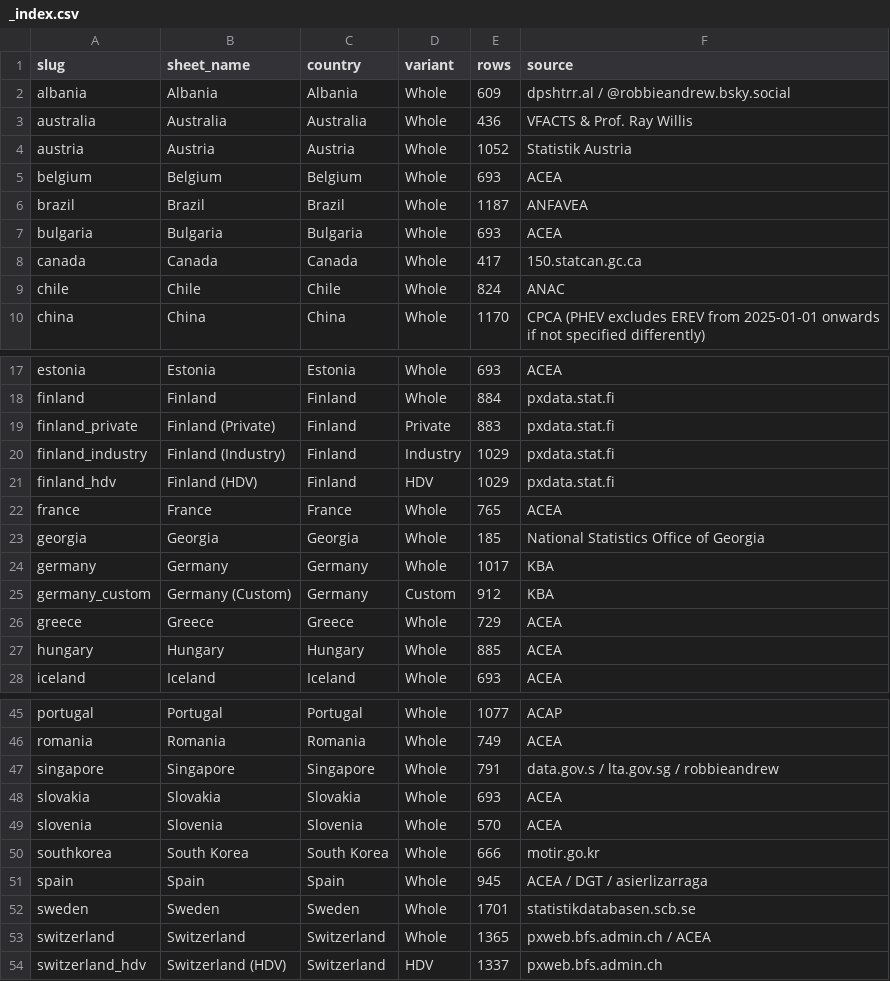
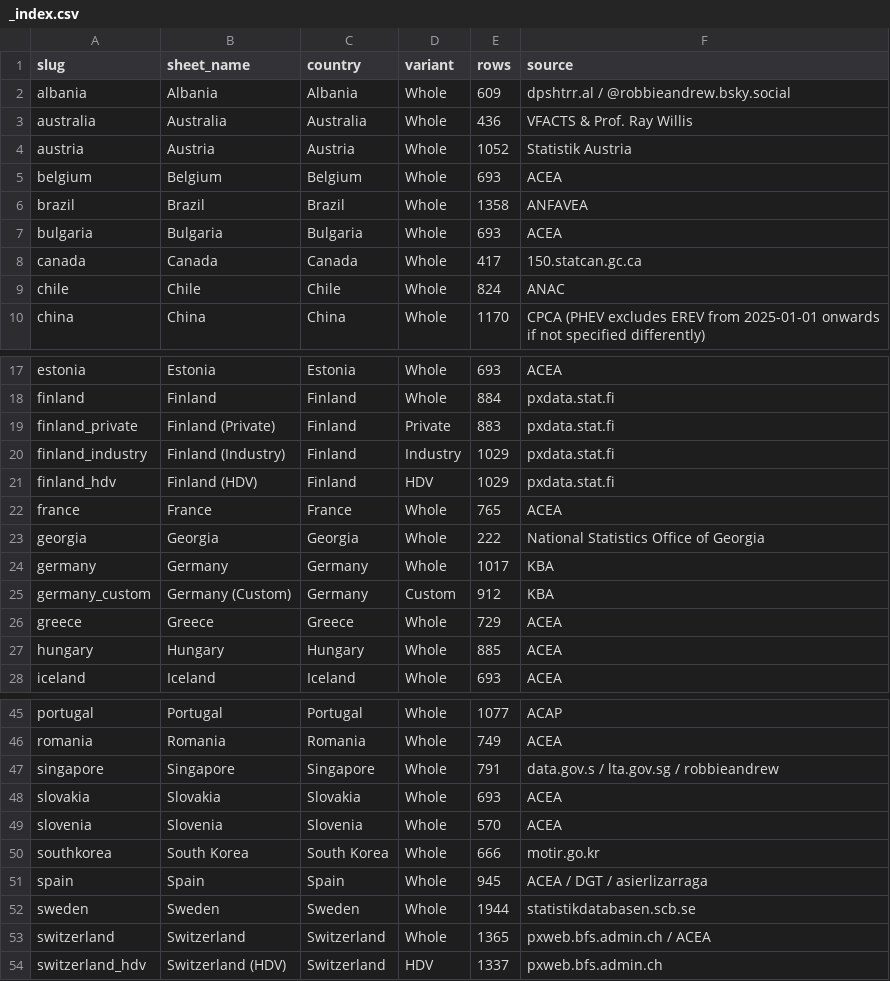
Before and after one commit to LeRaffl/Gallery-TEST, a CSV file: data/markets/_index.csv, drawn as a sheet; only a part is shown, gaps mark what is left out.

```diff
--- a/data/markets/_index.csv
+++ b/data/markets/_index.csv
@@ -5,3 +5,3 @@ austria,Austria,Austria,Whole,1052,Statistik Austria
 belgium,Belgium,Belgium,Whole,693,ACEA
-brazil,Brazil,Brazil,Whole,1187,ANFAVEA
+brazil,Brazil,Brazil,Whole,1358,ANFAVEA
 bulgaria,Bulgaria,Bulgaria,Whole,693,ACEA
@@ -22,3 +22,3 @@ finland_hdv,Finland (HDV),Finland,HDV,1029,pxdata.stat.fi
 france,France,France,Whole,765,ACEA
-georgia,Georgia,Georgia,Whole,185,National Statistics Office of Georgia
+georgia,Georgia,Georgia,Whole,222,National Statistics Office of Georgia
 germany,Germany,Germany,Whole,1017,KBA
@@ -51,3 +51,3 @@ southkorea,South Korea,South Korea,Whole,666,motir.go.kr
 spain,Spain,Spain,Whole,945,ACEA / DGT / asierlizarraga
-sweden,Sweden,Sweden,Whole,1701,statistikdatabasen.scb.se
+sweden,Sweden,Sweden,Whole,1944,statistikdatabasen.scb.se
 switzerland,Switzerland,Switzerland,Whole,1365,pxweb.bfs.admin.ch / ACEA
```
Also changed, not shown: data/markets/georgia.csv, 7 other files.
